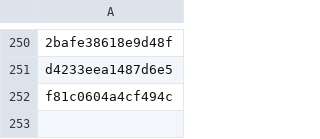
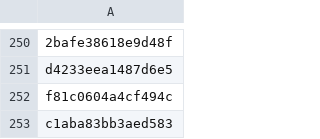
Before and after one commit to PharmakonSpace/IndeedPharma, a CSV file: sent_alerts.csv, drawn as a sheet; only a part is shown, gaps mark what is left out; the diff names each change by its address in the sheet, - before the commit and + after, or states it on an @@ line.

```diff
--- a/sent_alerts.csv
+++ b/sent_alerts.csv
+row 253: c1aba83bb3aed583
```
Also changed, not shown: 1 other file.
